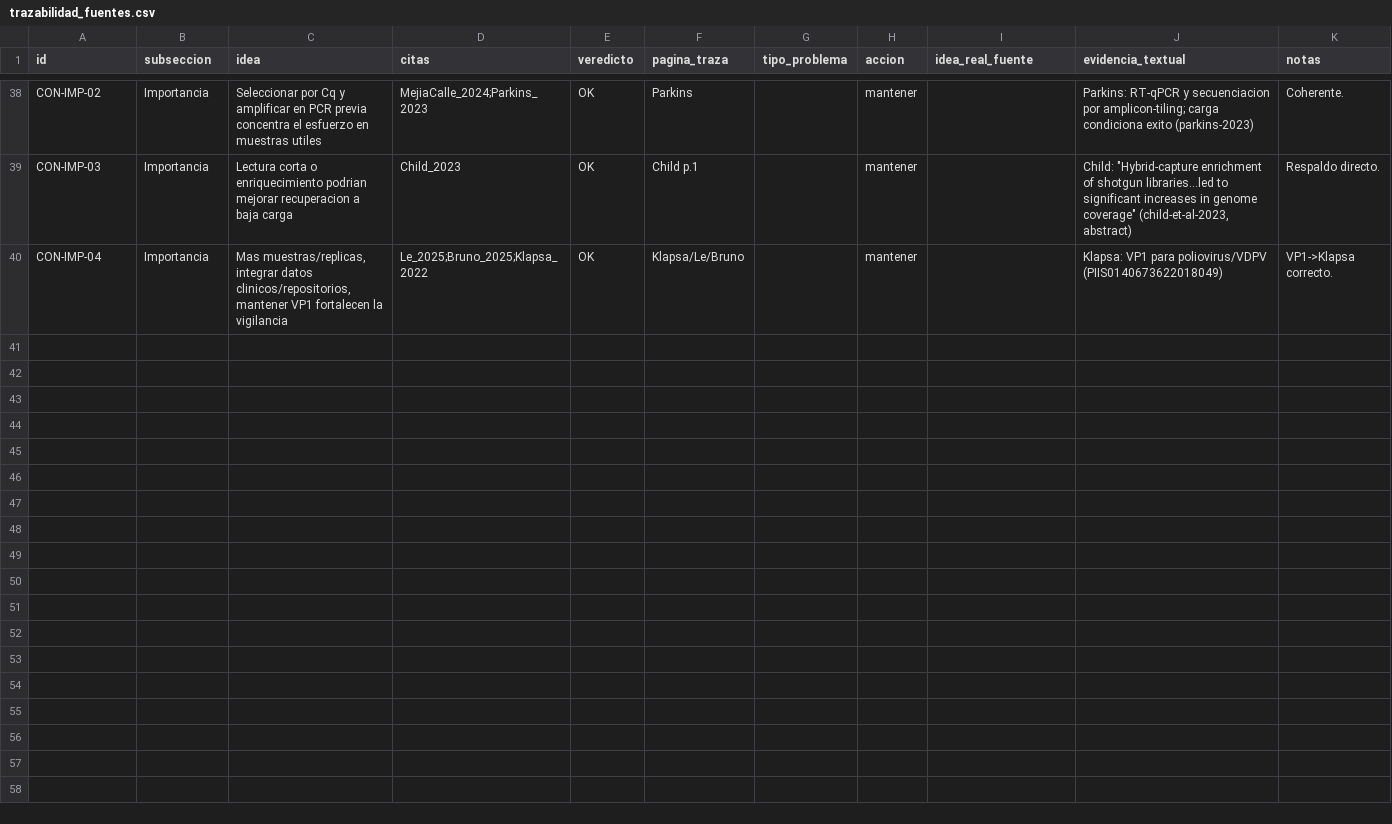
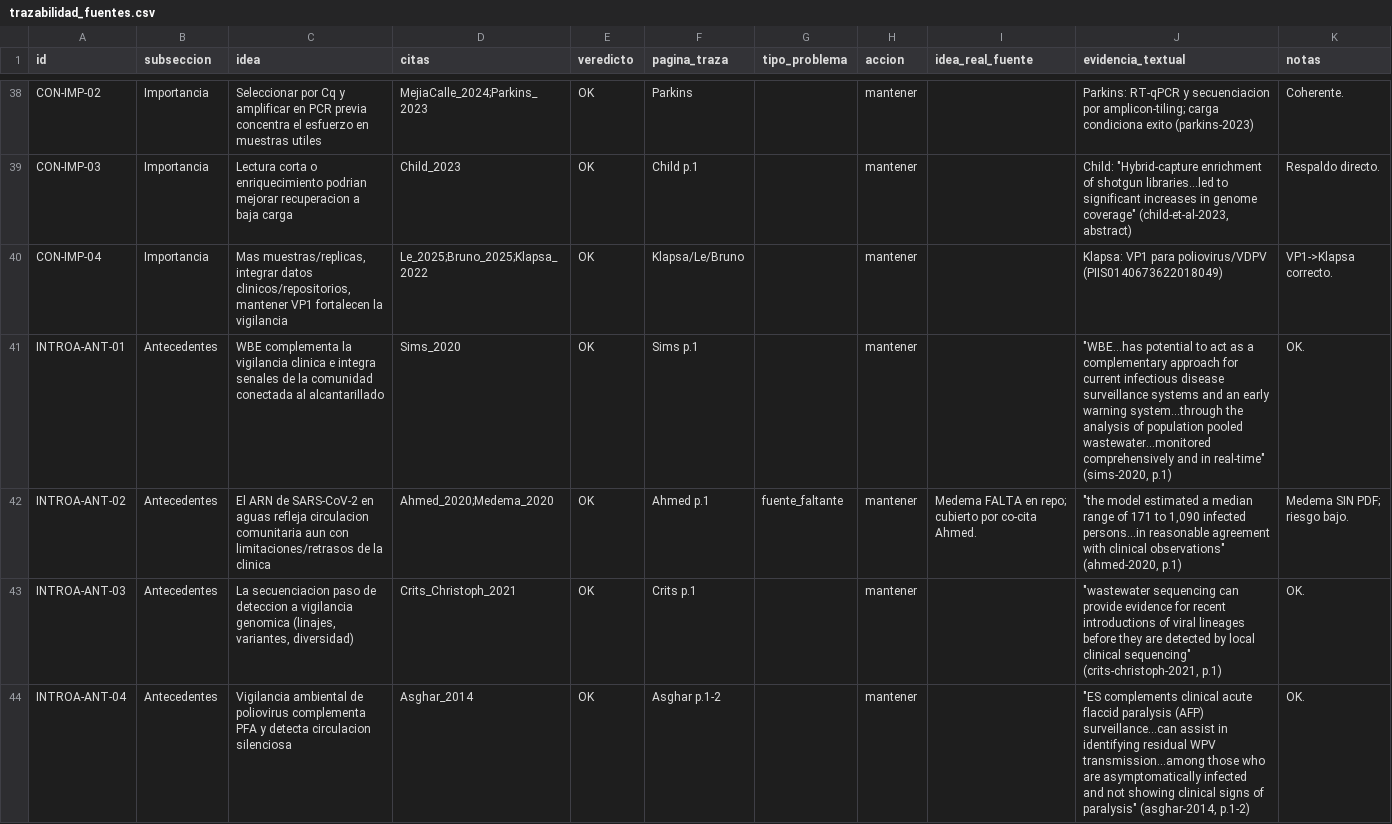
Before and after one commit to fresvel/USFQ_TFM_MB, a CSV file: auditoria/trazabilidad_fuentes.csv, drawn as a sheet; only a part is shown, gaps mark what is left out; the diff covers the shown part only; the diff names each change by its address in the sheet, - before the commit and + after, or states it on an @@ line.

Commit message:
Auditoría: trazabilidad Intro-A (Antecedentes+Problemática), 14 afirmaciones OK con cita literal

```diff
--- a/auditoria/trazabilidad_fuentes.csv
+++ b/auditoria/trazabilidad_fuentes.csv
+row 41: INTROA-ANT-01 | Antecedentes | WBE complementa la vigilancia clinica e integra senales de la comunidad conectada al alcantarillado | Sims_2020 | OK | Sims p.1 |  | mantener |  | "WBE...has potential to act as a complementary approach for current infectious disease surveillance systems and an early warning system...through the analysis of population pooled wastewater...monitored comprehensively and in real-time" (sims-2020, p.1) | OK.
+row 42: INTROA-ANT-02 | Antecedentes | El ARN de SARS-CoV-2 en aguas refleja circulacion comunitaria aun con limitaciones/retrasos de la clinica | Ahmed_2020;Medema_2020 | OK | Ahmed p.1 | fuente_faltante | mantener | Medema FALTA en repo; cubierto por co-cita Ahmed. | "the model estimated a median range of 171 to 1,090 infected persons...in reasonable agreement with clinical observations" (ahmed-2020, p.1) | Medema SIN PDF; riesgo bajo.
+row 43: INTROA-ANT-03 | Antecedentes | La secuenciacion paso de deteccion a vigilancia genomica (linajes, variantes, diversidad) | Crits_Christoph_2021 | OK | Crits p.1 |  | mantener |  | "wastewater sequencing can provide evidence for recent introductions of viral lineages before they are detected by local clinical sequencing" (crits-christoph-2021, p.1) | OK.
+row 44: INTROA-ANT-04 | Antecedentes | Vigilancia ambiental de poliovirus complementa PFA y detecta circulacion silenciosa | Asghar_2014 | OK | Asghar p.1-2 |  | mantener |  | "ES complements clinical acute flaccid paralysis (AFP) surveillance...can assist in identifying residual WPV transmission...among those who are asymptomatically infected and not showing clinical signs of paralysis" (asghar-2014, p.1-2) | OK.
```
Also changed, not shown: 10 added rows elsewhere in this file.
